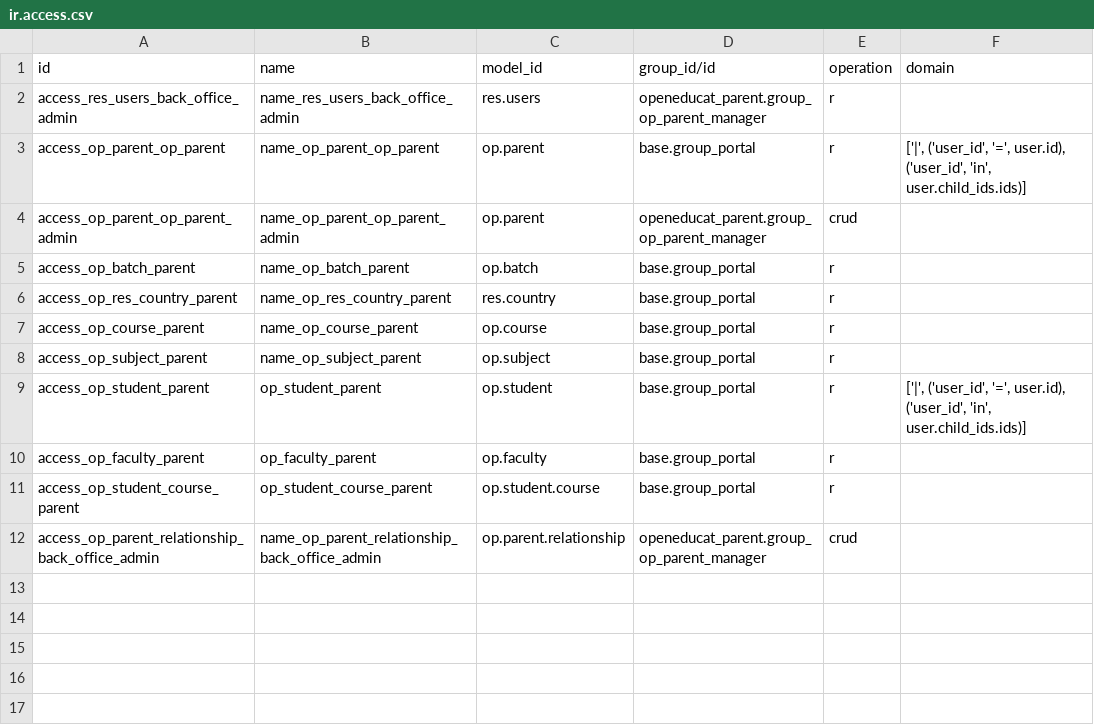
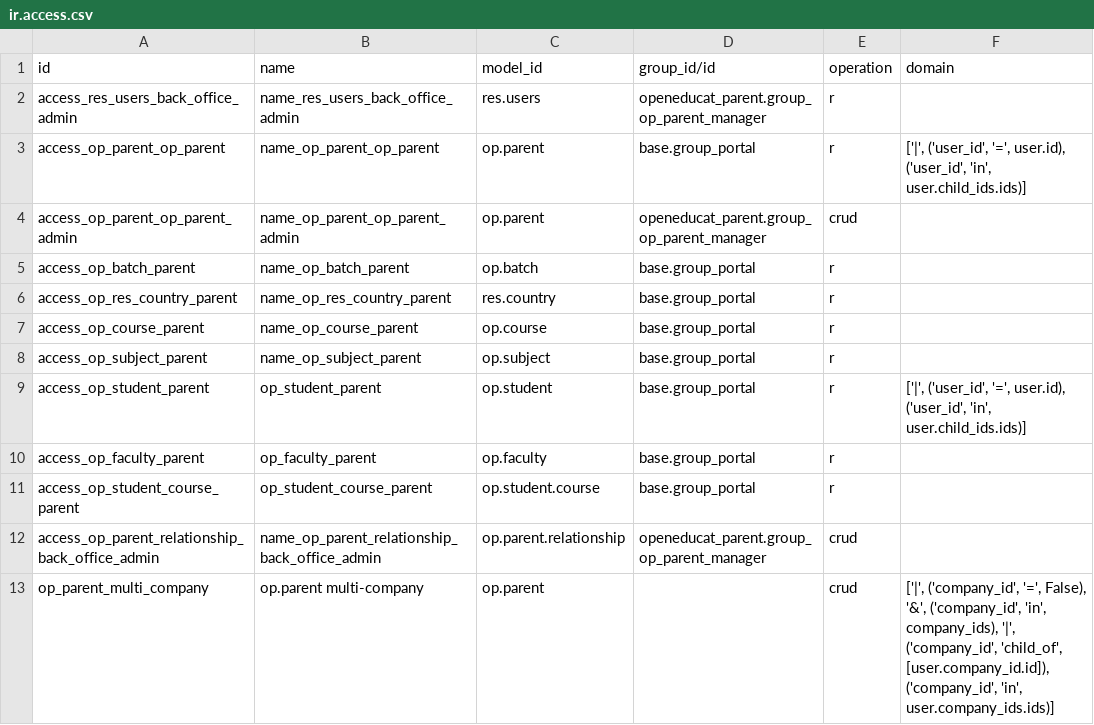
Before and after one commit to openeducat/openeducat_erp, a CSV file: openeducat_parent/security/ir.access.csv, drawn as a sheet; the diff names each change by its address in the sheet, - before the commit and + after, or states it on an @@ line.

Commit message:
[20.0][FIX] OEC gaps 11 (cache), 12 (res.users ACL), 13 (multi-company), 14 (archive cascade)

```diff
--- a/openeducat_parent/security/ir.access.csv
+++ b/openeducat_parent/security/ir.access.csv
+row 13: op_parent_multi_company | op.parent multi-company | op.parent |  | crud | ['|', ('company_id', '=', False), '&', ('company_id', 'in', company_ids), '|', ('company_id', 'child_of', [user.company_id.id]), ('company_id', 'in', user.company_ids.ids)]
```
Also changed, not shown: 5 other files.
